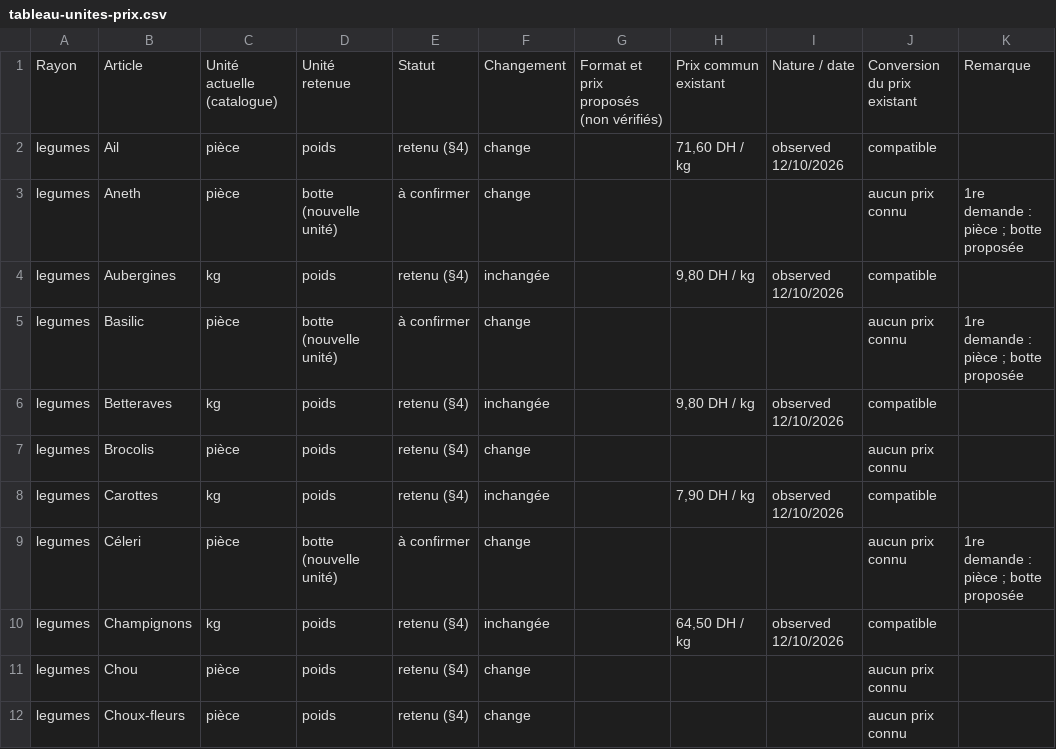
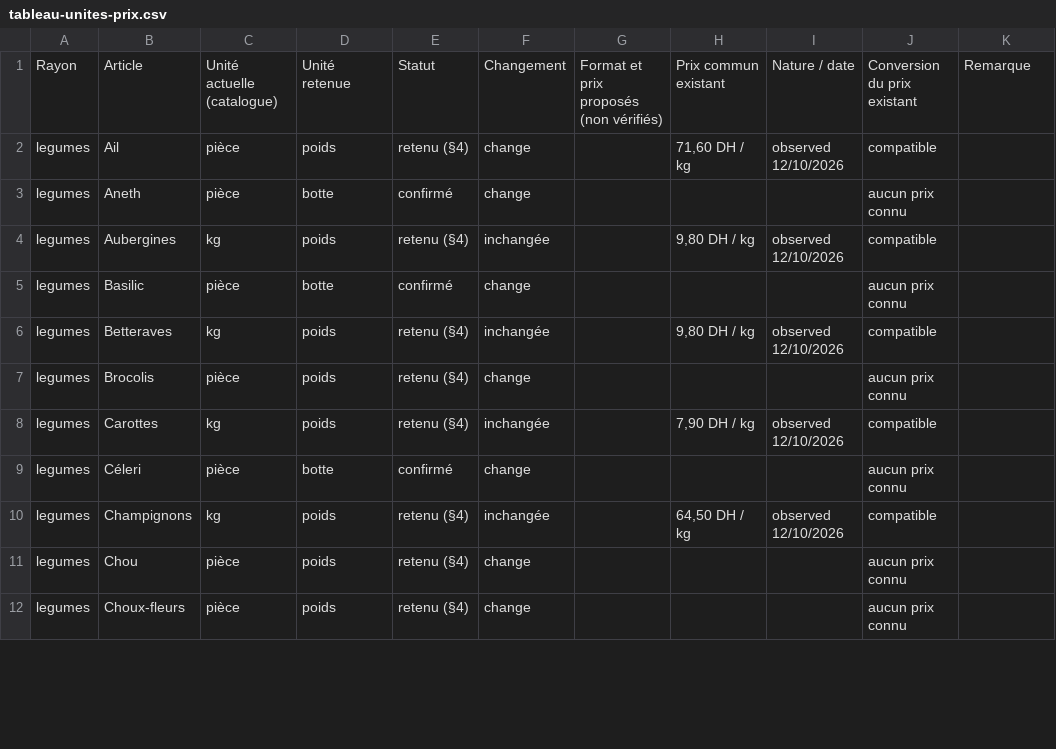
Before and after one commit to adilam2026/SmartCourse, a CSV file: docs/evolutions/tableau-unites-prix.csv, drawn as a sheet; only a part is shown; the diff covers the shown part only.

```diff
--- a/docs/evolutions/tableau-unites-prix.csv
+++ b/docs/evolutions/tableau-unites-prix.csv
@@ -2,5 +2,5 @@ Rayon;Article;Unité actuelle (catalogue);Unité retenue;Statut;Changement;Forma
 legumes;Ail;pièce;poids;retenu (§4);change;;71,60 DH / kg;observed 12/10/2026;compatible;
-legumes;Aneth;pièce;botte (nouvelle unité);à confirmer;change;;;;aucun prix connu;"1re demande : pièce ; botte proposée"
+legumes;Aneth;pièce;botte;confirmé;change;;;;aucun prix connu;
 legumes;Aubergines;kg;poids;retenu (§4);inchangée;;9,80 DH / kg;observed 12/10/2026;compatible;
-legumes;Basilic;pièce;botte (nouvelle unité);à confirmer;change;;;;aucun prix connu;"1re demande : pièce ; botte proposée"
+legumes;Basilic;pièce;botte;confirmé;change;;;;aucun prix connu;
 legumes;Betteraves;kg;poids;retenu (§4);inchangée;;9,80 DH / kg;observed 12/10/2026;compatible;
@@ -8,3 +8,3 @@ legumes;Brocolis;pièce;poids;retenu (§4);change;;;;aucun prix connu;
 legumes;Carottes;kg;poids;retenu (§4);inchangée;;7,90 DH / kg;observed 12/10/2026;compatible;
-legumes;Céleri;pièce;botte (nouvelle unité);à confirmer;change;;;;aucun prix connu;"1re demande : pièce ; botte proposée"
+legumes;Céleri;pièce;botte;confirmé;change;;;;aucun prix connu;
 legumes;Champignons;kg;poids;retenu (§4);inchangée;;64,50 DH / kg;observed 12/10/2026;compatible;
```
Also changed, not shown: 139 edited cells elsewhere in this file, 33 other files.
